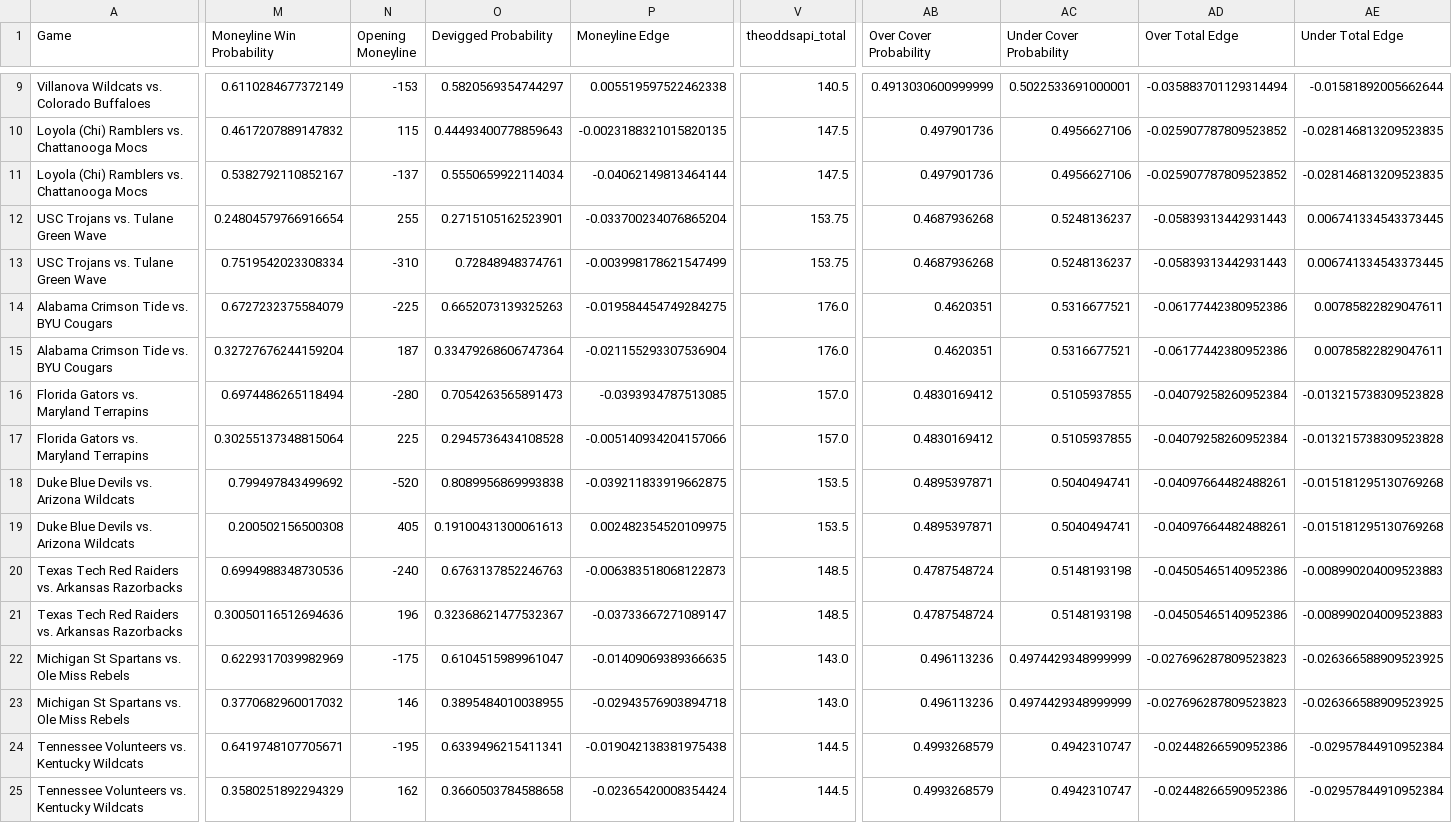
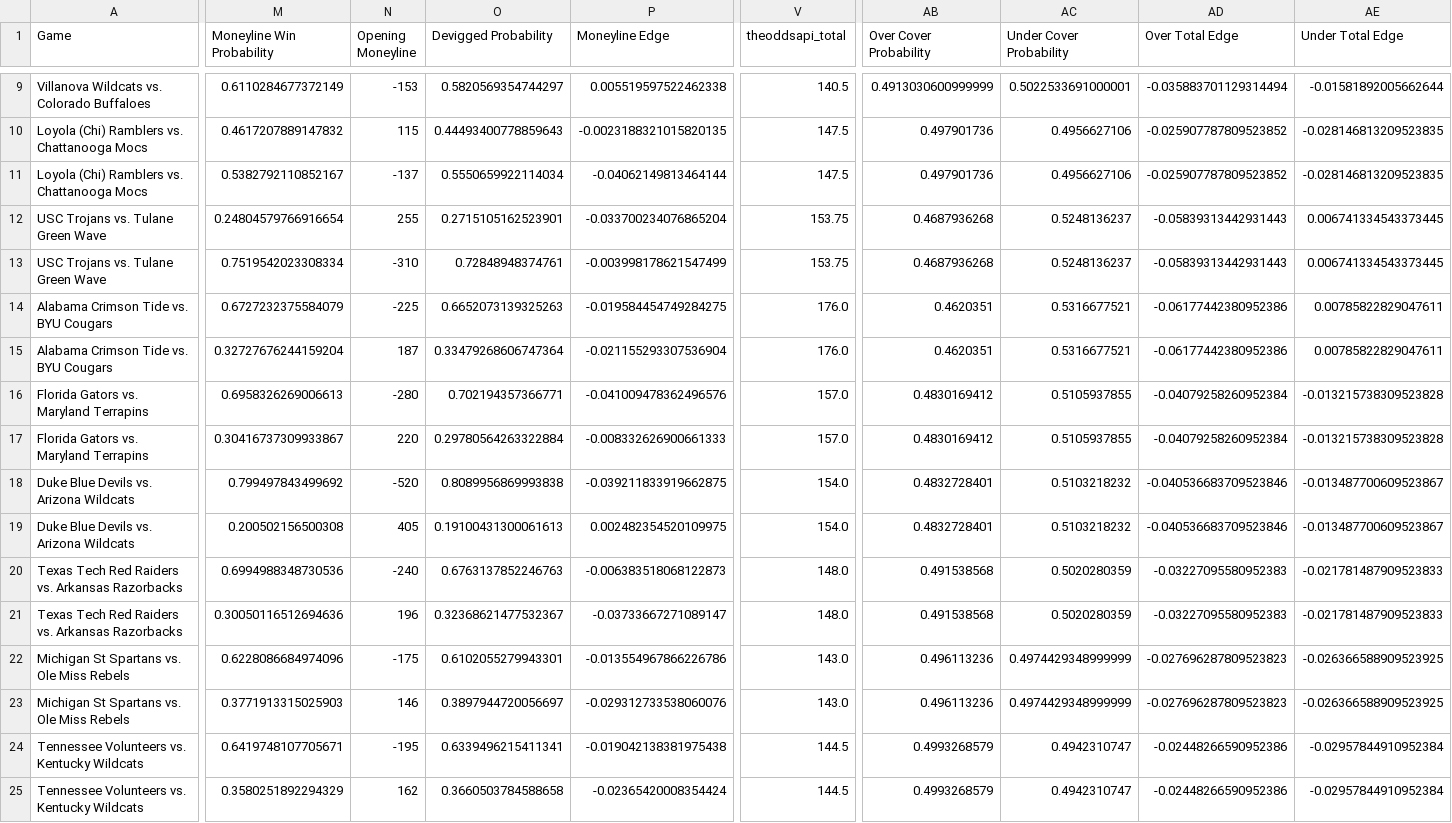
Before and after one commit to shaanchanchani/march_madness, a CSV file: CBB_Output.csv, drawn as a sheet; only a part is shown, gaps mark what is left out; the diff covers the shown part only; the diff names each change by its address in the sheet, - before the commit and + after, or states it on an @@ line.

```diff
--- a/CBB_Output.csv
+++ b/CBB_Output.csv
-M16 (Moneyline Win Probability): 0.6974486265118494
+M16 (Moneyline Win Probability): 0.6958326269006613
-O16 (Devigged Probability): 0.7054263565891473
+O16 (Devigged Probability): 0.702194357366771
-P16 (Moneyline Edge): -0.0393934787513085
+P16 (Moneyline Edge): -0.041009478362496576
-M17 (Moneyline Win Probability): 0.30255137348815064
+M17 (Moneyline Win Probability): 0.30416737309933867
-N17 (Opening Moneyline): 225
+N17 (Opening Moneyline): 220
-O17 (Devigged Probability): 0.2945736434108528
+O17 (Devigged Probability): 0.29780564263322884
-P17 (Moneyline Edge): -0.005140934204157066
+P17 (Moneyline Edge): -0.008332626900661333
-V18:V19 (theoddsapi_total): 153.5
+V18:V19 (theoddsapi_total): 154.0
-AB18:AB19 (Over Cover Probability): 0.4895397871
+AB18:AB19 (Over Cover Probability): 0.4832728401
-AC18:AC19 (Under Cover Probability): 0.5040494741
+AC18:AC19 (Under Cover Probability): 0.5103218232
-AD18:AD19 (Over Total Edge): -0.04097664482488261
+AD18:AD19 (Over Total Edge): -0.040536683709523846
-AE18:AE19 (Under Total Edge): -0.015181295130769268
+AE18:AE19 (Under Total Edge): -0.013487700609523867
-V20:V21 (theoddsapi_total): 148.5
+V20:V21 (theoddsapi_total): 148.0
-AB20:AB21 (Over Cover Probability): 0.4787548724
+AB20:AB21 (Over Cover Probability): 0.491538568
-AC20:AC21 (Under Cover Probability): 0.5148193198
+AC20:AC21 (Under Cover Probability): 0.5020280359
-AD20:AD21 (Over Total Edge): -0.04505465140952386
+AD20:AD21 (Over Total Edge): -0.03227095580952383
-AE20:AE21 (Under Total Edge): -0.008990204009523883
+AE20:AE21 (Under Total Edge): -0.021781487909523833
-M22 (Moneyline Win Probability): 0.6229317039982969
+M22 (Moneyline Win Probability): 0.6228086684974096
-O22 (Devigged Probability): 0.6104515989961047
+O22 (Devigged Probability): 0.6102055279943301
-P22 (Moneyline Edge): -0.01409069389366635
+P22 (Moneyline Edge): -0.013554967866226786
-M23 (Moneyline Win Probability): 0.3770682960017032
+M23 (Moneyline Win Probability): 0.3771913315025903
-O23 (Devigged Probability): 0.3895484010038955
+O23 (Devigged Probability): 0.3897944720056697
-P23 (Moneyline Edge): -0.02943576903894718
+P23 (Moneyline Edge): -0.029312733538060076
```
Also changed, not shown: 1 edited cell elsewhere in this file.
